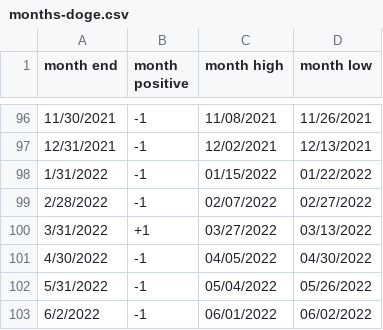
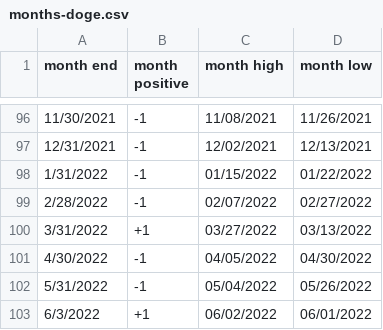
Before and after one commit to rhodey/dogecoin-lunar-investigation, a CSV file: assets/months-doge.csv, drawn as a sheet; only a part is shown, gaps mark what is left out; removed rows and columns are numbered as before the commit, all else as after; the diff names each change by its address in the sheet, - before the commit and + after, or states it on an @@ line.

```diff
--- a/assets/months-doge.csv
+++ b/assets/months-doge.csv
-row 103: 6/2/2022 | -1 | 06/01/2022 | 06/02/2022
+row 103: 6/3/2022 | +1 | 06/02/2022 | 06/01/2022
```
Also changed, not shown: assets/months-btc.csv, assets/months-eth.csv.
